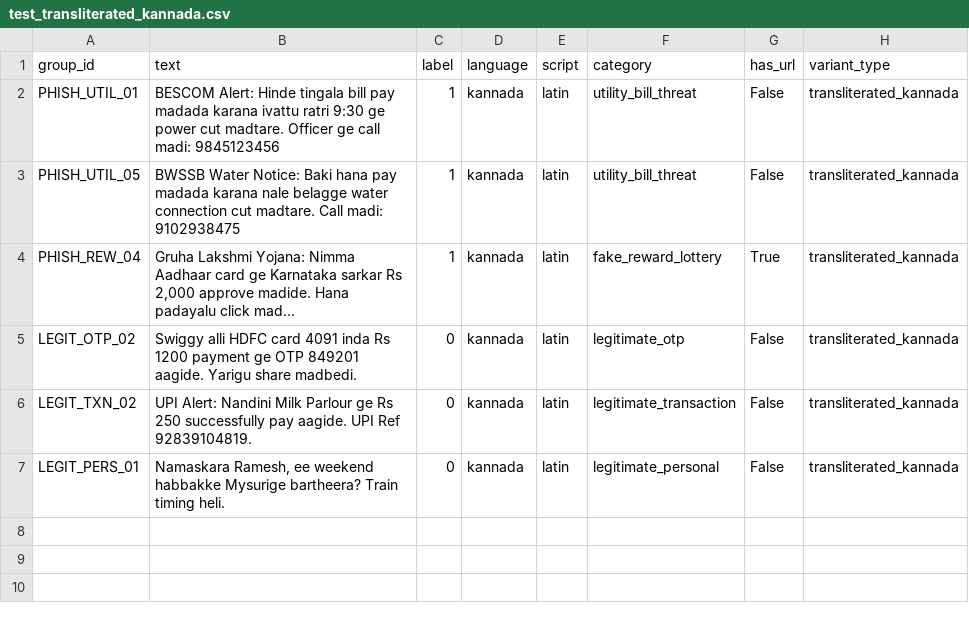
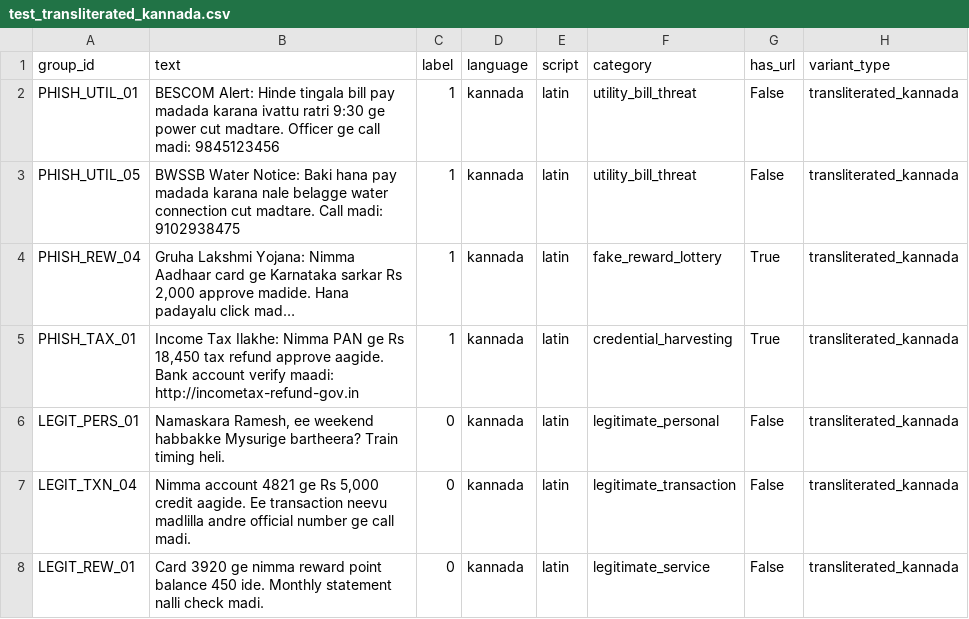
Before and after one commit to venkateshbk0409/Raksha---Regional-Language-Phishing-Detection, a CSV file: models/data/processed/subsets/test_transliterated_kannada.csv, drawn as a sheet; long unchanged cells end in …; removed rows and columns are numbered as before the commit, all else as after; the diff names each change by its address in the sheet, - before the commit and + after, or states it on an @@ line.

```diff
--- a/models/data/processed/subsets/test_transliterated_kannada.csv
+++ b/models/data/processed/subsets/test_transliterated_kannada.csv
-row 5: LEGIT_OTP_02 | Swiggy alli HDFC card 4091 inda Rs 1200 payment ge OTP 849201 aagide. Yarigu share madbedi. | 0 | kannada | latin | legitimate_otp | False | transliterated_kannada
-row 6: LEGIT_TXN_02 | UPI Alert: Nandini Milk Parlour ge Rs 250 successfully pay aagide. UPI Ref 92839104819. | 0 | kannada | latin | legitimate_transaction | False | transliterated_kannada
+row 5: PHISH_TAX_01 | Income Tax Ilakhe: Nimma PAN ge Rs 18,450 tax refund approve aagide. Bank account verify maadi: http://incometax-refund-gov.in | 1 | kannada | latin | credential_harvesting | True | transliterated_kannada
+row 7: LEGIT_TXN_04 | Nimma account 4821 ge Rs 5,000 credit aagide. Ee transaction neevu madlilla andre official number ge call madi. | 0 | kannada | latin | legitimate_transaction | False | transliterated_kannada
+row 8: LEGIT_REW_01 | Card 3920 ge nimma reward point balance 450 ide. Monthly statement nalli check madi. | 0 | kannada | latin | legitimate_service | False | transliterated_kannada
```
Also changed, not shown: models/data/processed/subsets/test_english.csv, models/data/processed/subsets/test_native_kannada.csv, 15 other files.
